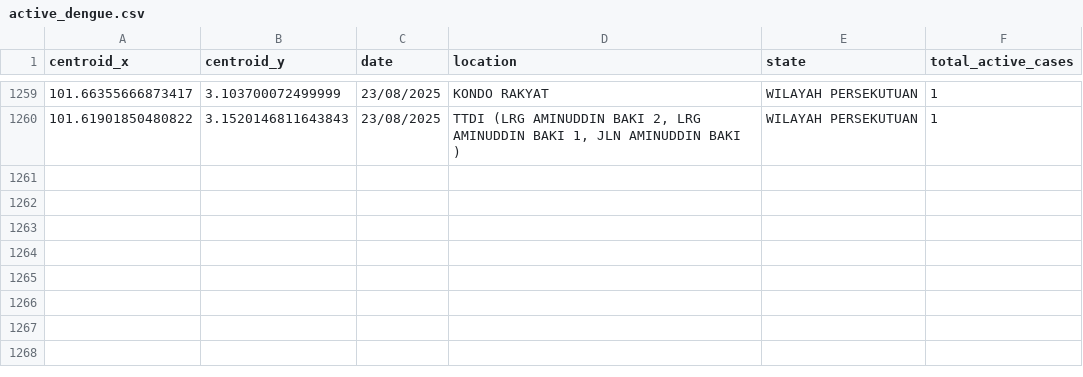
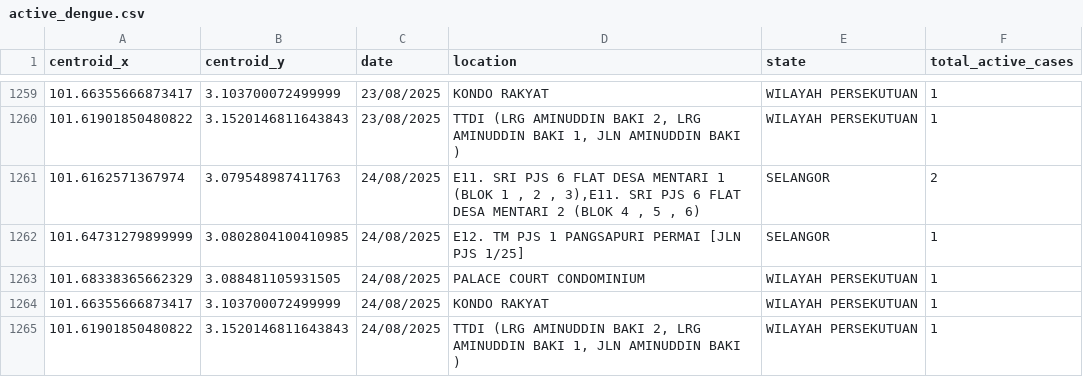
Before and after one commit to adamarbain/DailyScrapDengueData, a CSV file: active_dengue.csv, drawn as a sheet; only a part is shown, gaps mark what is left out.

```diff
--- a/active_dengue.csv
+++ b/active_dengue.csv
@@ -1260 +1260,6 @@ centroid_x,centroid_y,date,location,state,total_active_cases
 101.61901850480822,3.1520146811643843,23/08/2025,"TTDI (LRG AMINUDDIN BAKI 2,  LRG AMINUDDIN BAKI 1, JLN AMINUDDIN BAKI )",WILAYAH PERSEKUTUAN,1
+101.6162571367974,3.079548987411763,24/08/2025,"E11. SRI PJS 6 FLAT DESA MENTARI 1 (BLOK 1 , 2 , 3),E11. SRI PJS 6 FLAT DESA MENTARI 2 (BLOK 4 , 5 , 6)",SELANGOR,2
+101.64731279899999,3.0802804100410985,24/08/2025,E12. TM PJS 1 PANGSAPURI PERMAI [JLN PJS 1/25],SELANGOR,1
+101.68338365662329,3.088481105931505,24/08/2025,PALACE COURT CONDOMINIUM,WILAYAH PERSEKUTUAN,1
+101.66355666873417,3.103700072499999,24/08/2025,KONDO RAKYAT,WILAYAH PERSEKUTUAN,1
+101.61901850480822,3.1520146811643843,24/08/2025,"TTDI (LRG AMINUDDIN BAKI 2,  LRG AMINUDDIN BAKI 1, JLN AMINUDDIN BAKI )",WILAYAH PERSEKUTUAN,1
```
